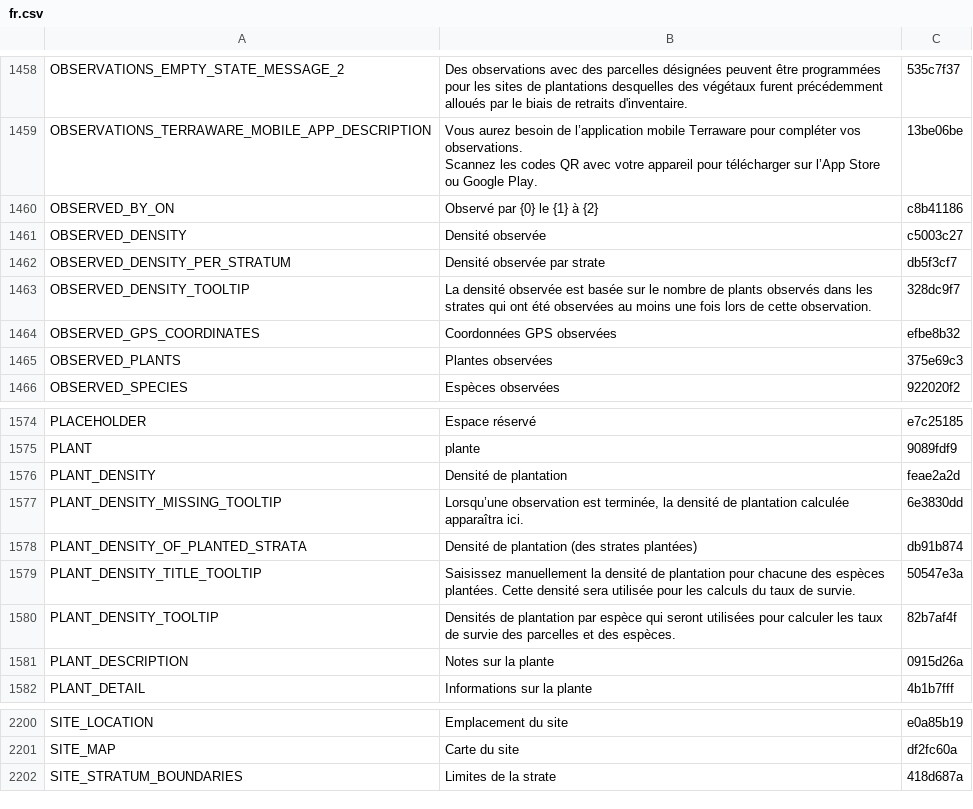
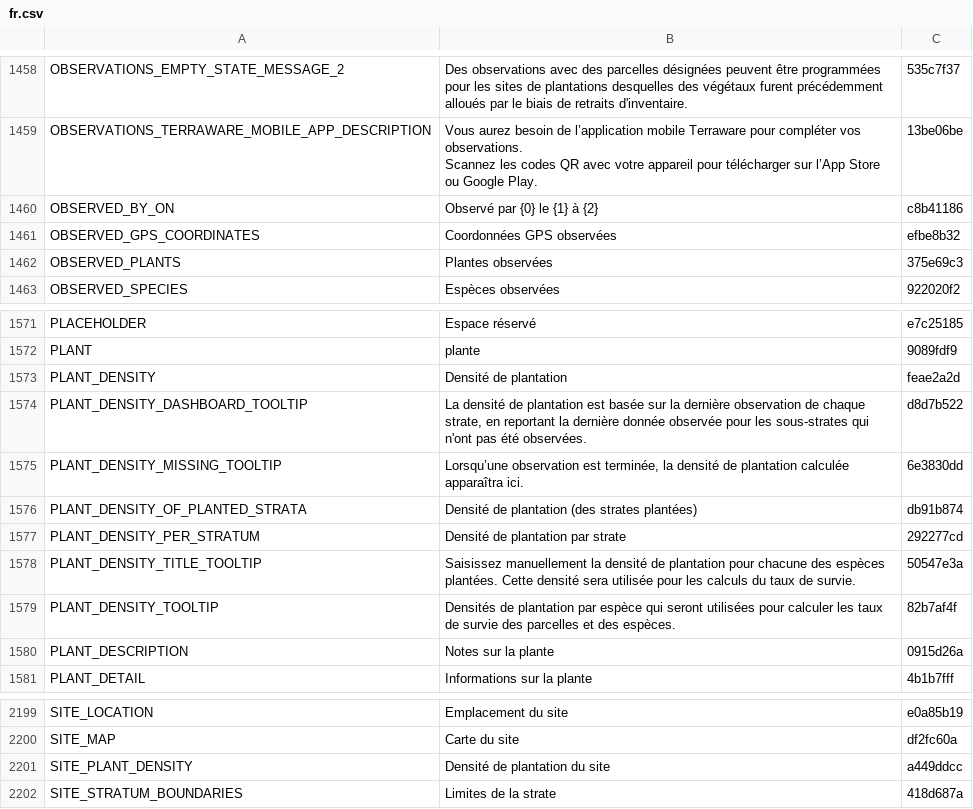
Before and after one commit to terraware/terraware-web, a CSV file: src/strings/csv/fr.csv, drawn as a sheet; only a part is shown, gaps mark what is left out; removed rows and columns are numbered as before the commit, all else as after; the diff names each change by its address in the sheet, - before the commit and + after, or states it on an @@ line.

```diff
--- a/src/strings/csv/fr.csv
+++ b/src/strings/csv/fr.csv
-row 1461: OBSERVED_DENSITY | Densité observée | c5003c27
-row 1462: OBSERVED_DENSITY_PER_STRATUM | Densité observée par strate | db5f3cf7
-row 1463: OBSERVED_DENSITY_TOOLTIP | La densité observée est basée sur le nombre de plants observés dans les strates qui ont été observées au moins une fois lors de cette observation. | 328dc9f7
+row 1574: PLANT_DENSITY_DASHBOARD_TOOLTIP | La densité de plantation est basée sur la dernière observation de chaque strate, en reportant la dernière donnée observée pour les sous-strates qui n'ont pas été observées. | d8d7b522
+row 1577: PLANT_DENSITY_PER_STRATUM | Densité de plantation par strate | 292277cd
+row 2201: SITE_PLANT_DENSITY | Densité de plantation du site | a449ddcc
```
Also changed, not shown: src/strings/csv/en.csv, src/strings/csv/es.csv, 9 other files.
